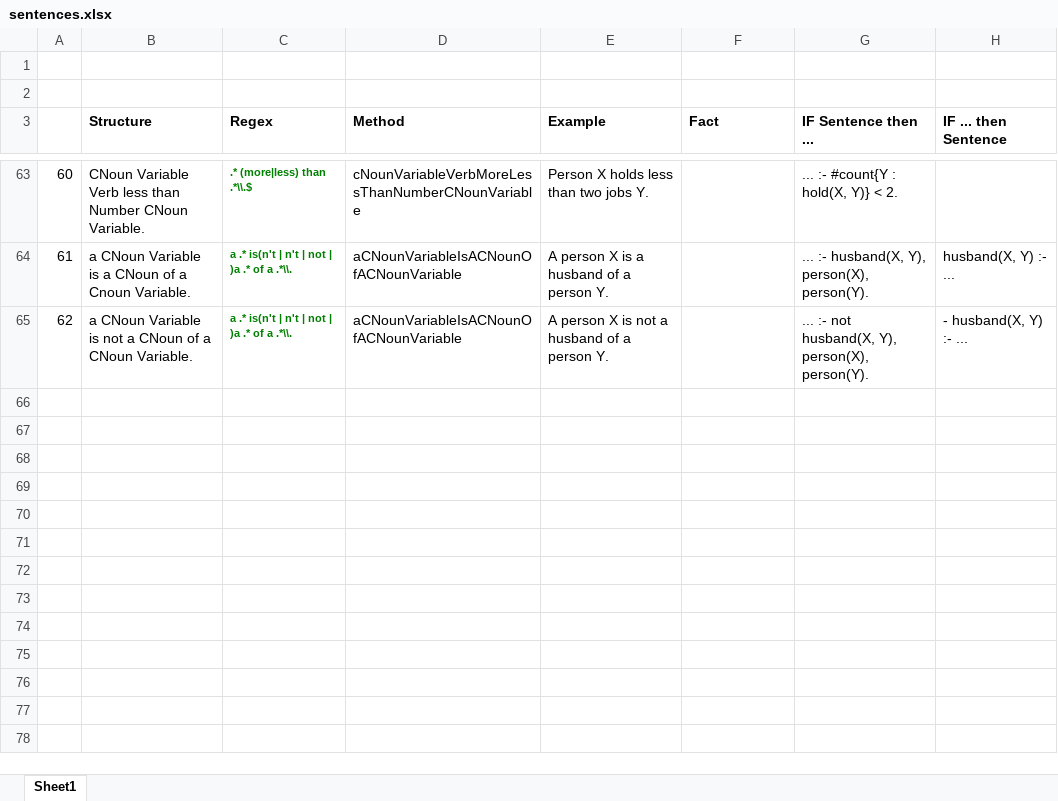
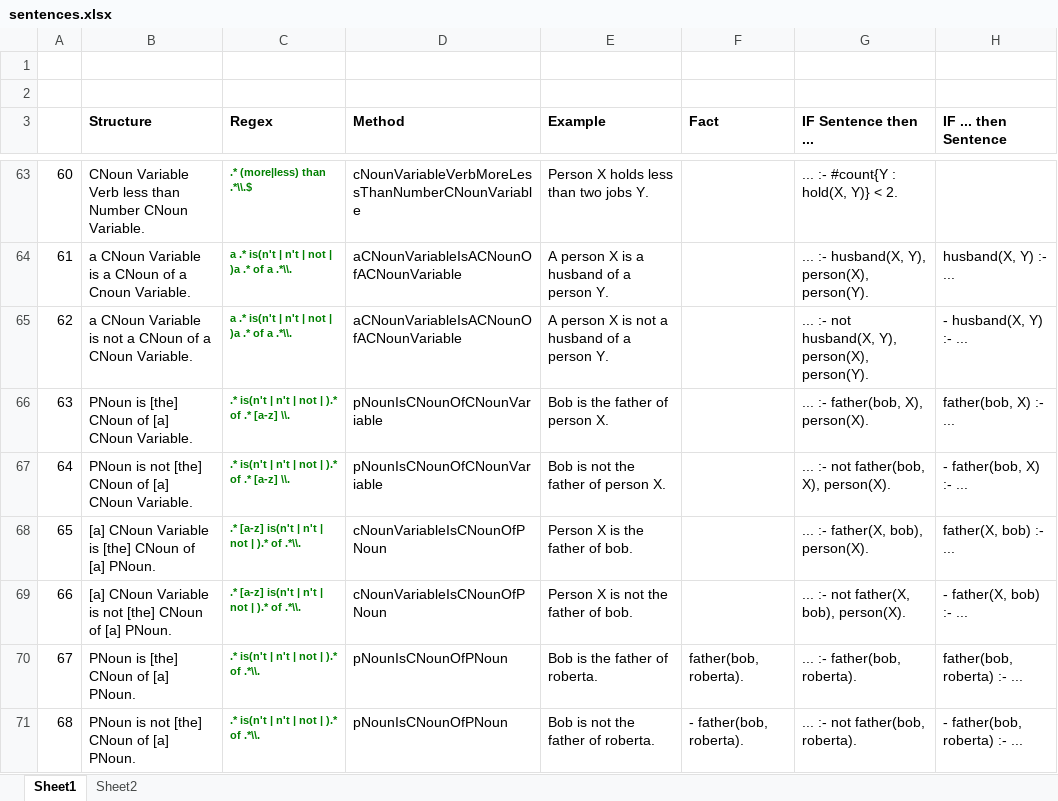
Before and after one commit to TobiasKain/Uhura, an Excel workbook: sentences.xlsx, sheet Sheet1, drawn as a sheet; only a part is shown, gaps mark what is left out; values as stored, in another font and other column widths than the file's, no borders; the diff names each change by its address in the sheet, - before the commit and + after, or states it on an @@ line.

```diff
--- a/sentences.xlsx (sheet Sheet1)
+++ b/sentences.xlsx (sheet Sheet1)
+sheet tab: Sheet2
+row 66: 63 | PNoun is [the] CNoun of [a] CNoun Variable. | .* is(n't | n't | not | ).* of .* [a-z] \\. | pNounIsCNounOfCNounVariable | Bob is the father of person X. |  | ... :- father(bob, X), person(X). | father(bob, X) :- ...
+row 67: 64 | PNoun is not [the] CNoun of [a] CNoun Variable. | .* is(n't | n't | not | ).* of .* [a-z] \\. | pNounIsCNounOfCNounVariable | Bob is not the father of person X. |  | ... :- not father(bob, X), person(X). | - father(bob, X) :- ...
+row 68: 65 | [a] CNoun Variable is [the] CNoun of [a] PNoun. | .* [a-z] is(n't | n't | not | ).* of .*\\. | cNounVariableIsCNounOfPNoun | Person X is the father of bob. |  | ... :- father(X, bob), person(X). | father(X, bob) :- ...
+row 69: 66 | [a] CNoun Variable is not [the] CNoun of [a] PNoun. | .* [a-z] is(n't | n't | not | ).* of .*\\. | cNounVariableIsCNounOfPNoun | Person X is not the father of bob. |  | ... :- not father(X, bob), person(X). | - father(X, bob) :- ...
+row 70: 67 | PNoun is [the] CNoun of [a] PNoun. | .* is(n't | n't | not | ).* of .*\\. | pNounIsCNounOfPNoun | Bob is the father of roberta. | father(bob, roberta). | ... :- father(bob, roberta). | father(bob, roberta) :- ...
+row 71: 68 | PNoun is not [the] CNoun of [a] PNoun. | .* is(n't | n't | not | ).* of .*\\. | pNounIsCNounOfPNoun | Bob is not the father of roberta. | - father(bob, roberta). | ... :- not father(bob, roberta). | - father(bob, roberta) :- ...
```
Also changed, not shown: 11 other files.
